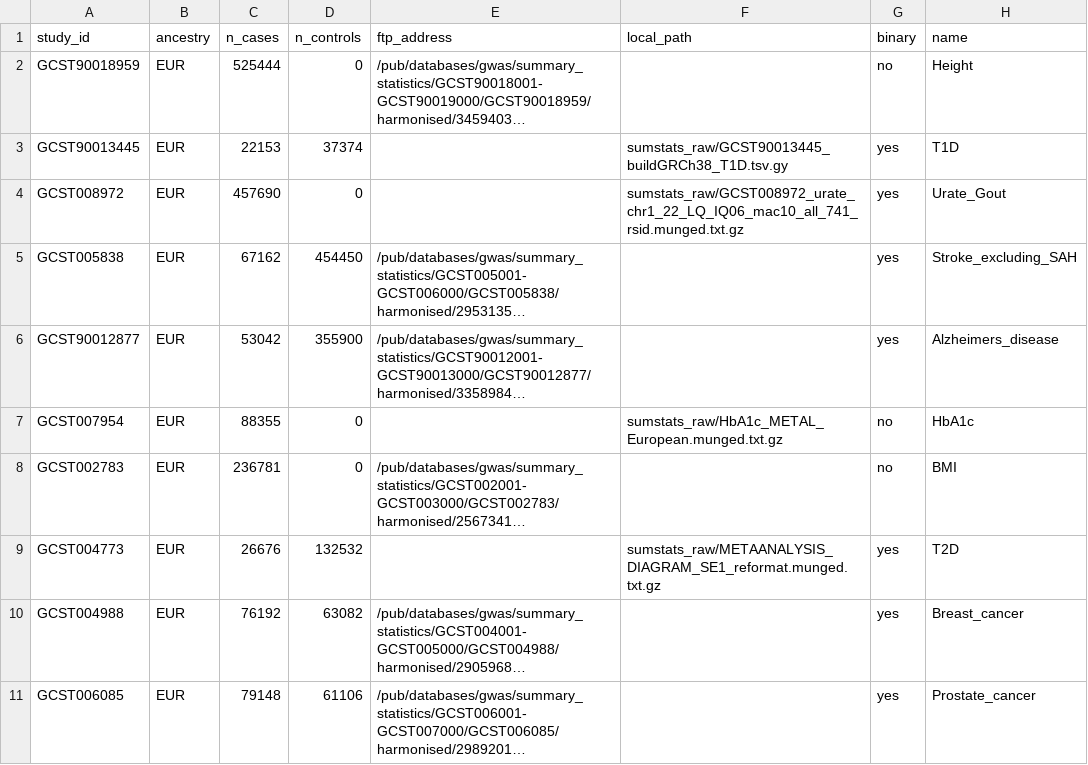
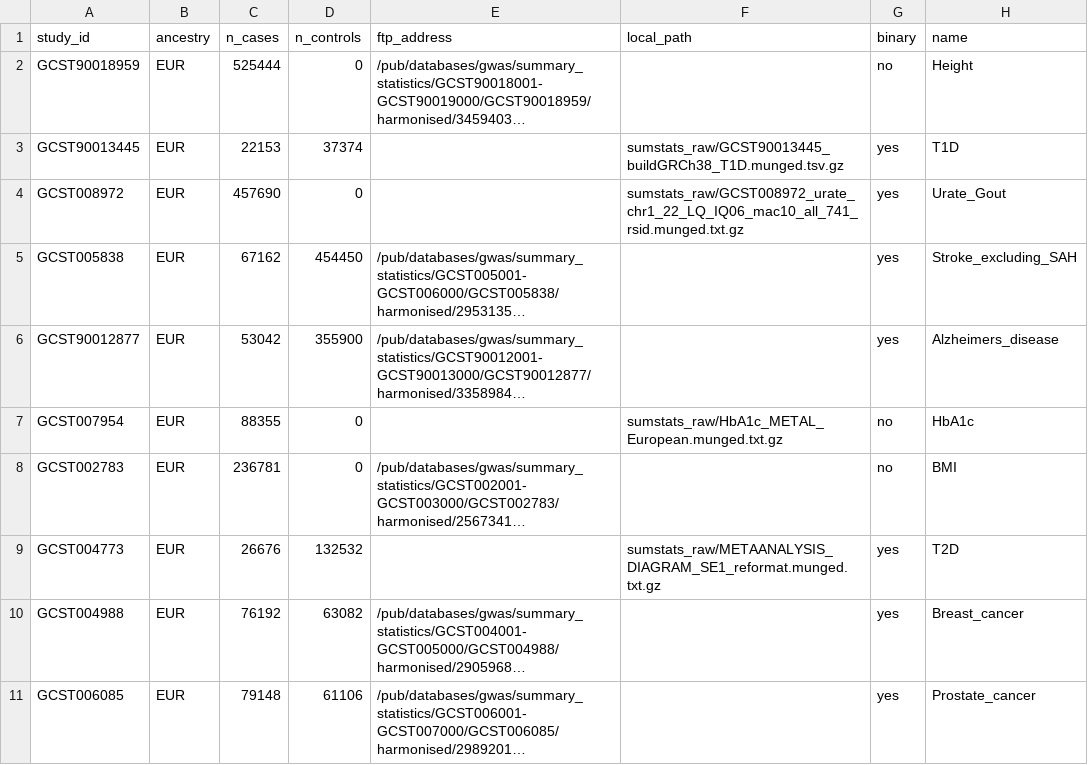
Before and after one commit to intervene-EU-H2020/prspipe, a TSV file: config/studies_for_methods_comparison.tsv, drawn as a sheet; long unchanged cells end in …; the diff names each change by its address in the sheet, - before the commit and + after, or states it on an @@ line.

Commit message:
ready to run prs methods for comparison

```diff
--- a/config/studies_for_methods_comparison.tsv
+++ b/config/studies_for_methods_comparison.tsv
-F3 (local_path): sumstats_raw/GCST90013445_buildGRCh38_T1D.tsv.gy
+F3 (local_path): sumstats_raw/GCST90013445_buildGRCh38_T1D.munged.tsv.gz
```
Also changed, not shown: 1 other file.
